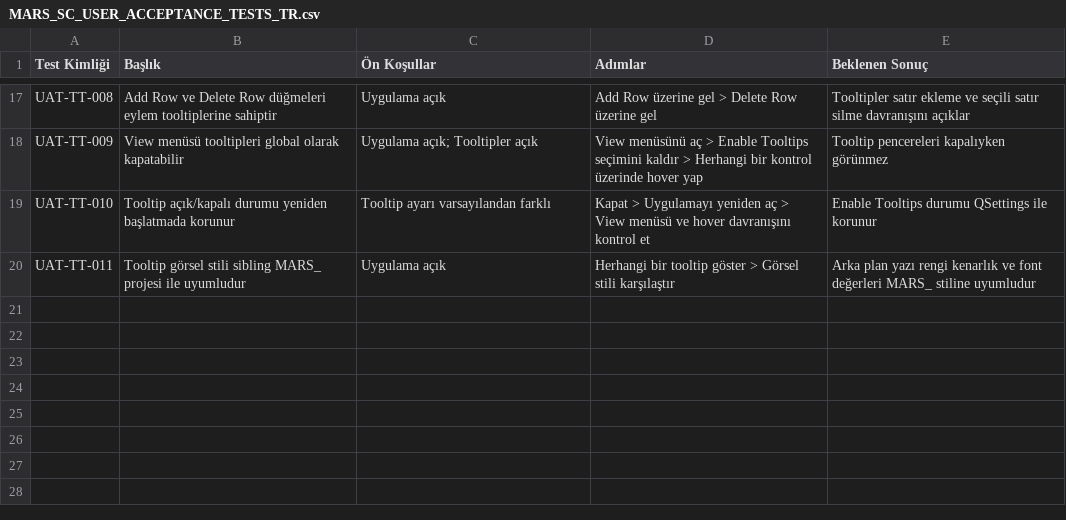
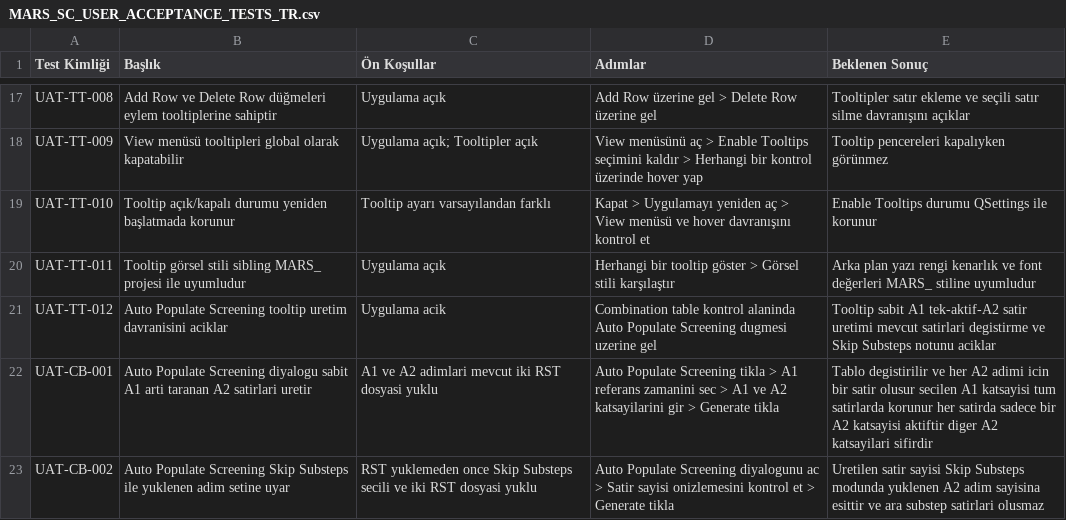
Before and after one commit to emreatay993/MARS-SC, a CSV file: MARS_SC_USER_ACCEPTANCE_TESTS_TR.csv, drawn as a sheet; only a part is shown, gaps mark what is left out; the diff names each change by its address in the sheet, - before the commit and + after, or states it on an @@ line.

```diff
--- a/MARS_SC_USER_ACCEPTANCE_TESTS_TR.csv
+++ b/MARS_SC_USER_ACCEPTANCE_TESTS_TR.csv
+row 21: UAT-TT-012 | Auto Populate Screening tooltip uretim davranisini aciklar | Uygulama acik | Combination table kontrol alaninda Auto Populate Screening dugmesi uzerine gel | Tooltip sabit A1 tek-aktif-A2 satir uretimi mevcut satirlari degistirme ve Skip Substeps notunu aciklar
+row 22: UAT-CB-001 | Auto Populate Screening diyalogu sabit A1 arti taranan A2 satirlari uretir | A1 ve A2 adimlari mevcut iki RST dosyasi yuklu | Auto Populate Screening tikla > A1 referans zamanini sec > A1 ve A2 katsayilarini gir > Generate tikla | Tablo degistirilir ve her A2 adimi icin bir satir olusur secilen A1 katsayisi tum satirlarda korunur her satirda sadece bir A2 katsayisi aktiftir diger A2 katsayilari sifirdir
+row 23: UAT-CB-002 | Auto Populate Screening Skip Substeps ile yuklenen adim setine uyar | RST yuklemeden once Skip Substeps secili ve iki RST dosyasi yuklu | Auto Populate Screening diyalogunu ac > Satir sayisi onizlemesini kontrol et > Generate tikla | Uretilen satir sayisi Skip Substeps modunda yuklenen A2 adim sayisina esittir ve ara substep satirlari olusmaz
```
Also changed, not shown: MARS_SC_UAT_Consolidated_Tests.csv, MARS_SC_UAT_Consolidated_Tests_TR.csv, 4 other files.
